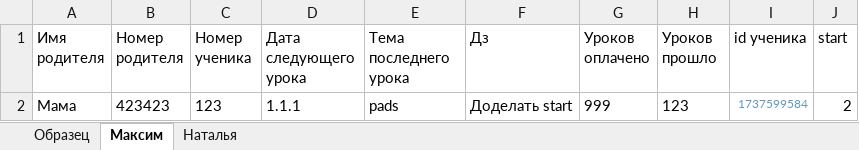
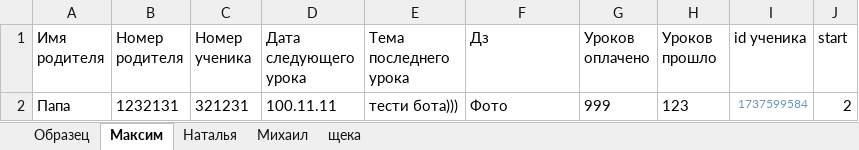
Before and after one commit to Mikshaa/TgBotForStudents, an Excel workbook: data/data.xlsx, sheet Максим, drawn as a sheet; values as stored, in another font and other column widths than the file's, no borders; removed rows and columns are numbered as before the commit, all else as after; the diff names each change by its address in the sheet, - before the commit and + after, or states it on an @@ line.

```diff
--- a/data/data.xlsx (sheet Максим)
+++ b/data/data.xlsx (sheet Максим)
+sheet tab: Михаил
+sheet tab: щека
-row 2: Мама | 423423 | 123 | 1.1.1 | pads | Доделать start | 999 | 123 | 1737599584 | 2
+row 2: Папа | 1232131 | 321231 | 100.11.11 | тести бота))) | Фото | 999 | 123 | 1737599584 | 2
```
Also changed, not shown: 1 other file.
